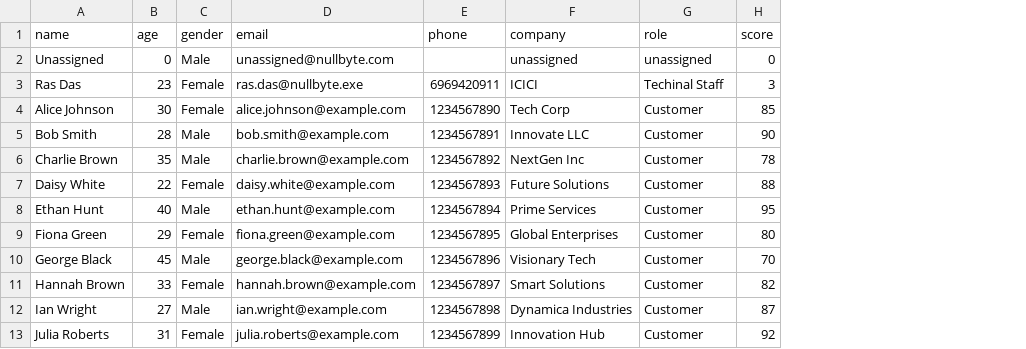
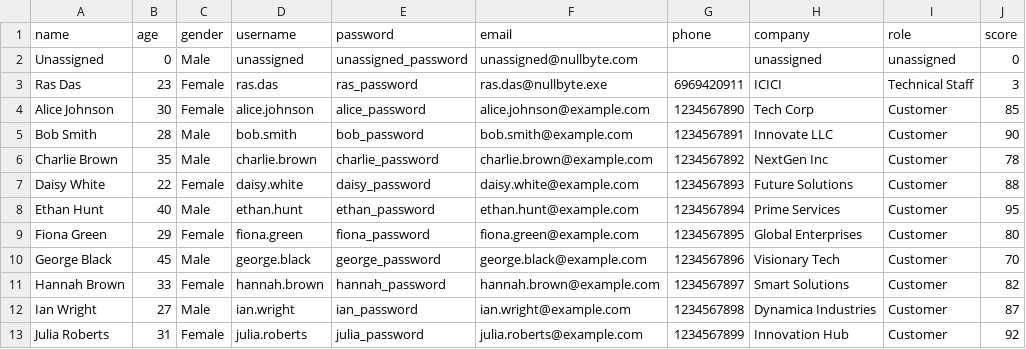
Before and after one commit to jesvijonathan/Nullbyte-Ticketing-System, a CSV file: app/Backend/database/data/customer_table.csv, drawn as a sheet; addresses are those after the commit; the diff names each change by its address in the sheet, - before the commit and + after, or states it on an @@ line.

```diff
--- a/app/Backend/database/data/customer_table.csv
+++ b/app/Backend/database/data/customer_table.csv
+column D (username), rows 2-13: unassigned | ras.das | alice.johnson | bob.smith | charlie.brown | daisy.white | ethan.hunt | fiona.green | george.black | hannah.brown | ian.wright | julia.roberts
+column E (password), rows 2-13: unassigned_password | ras_password | alice_password | bob_password | charlie_password | daisy_password | ethan_password | fiona_password | george_password | hannah_password | ian_password | julia_password
-I3 (role): Techinal Staff
+I3 (role): Technical Staff
```
Also changed, not shown: app/Backend/database/data/employee_table.csv, app/Backend/database/data/ticket_table.csv, 21 other files.
